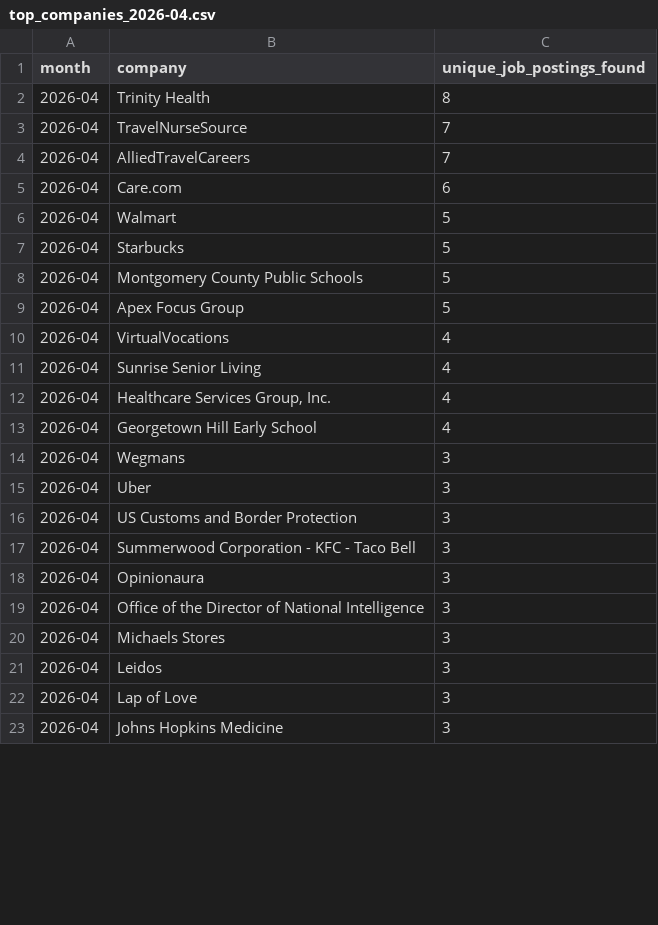
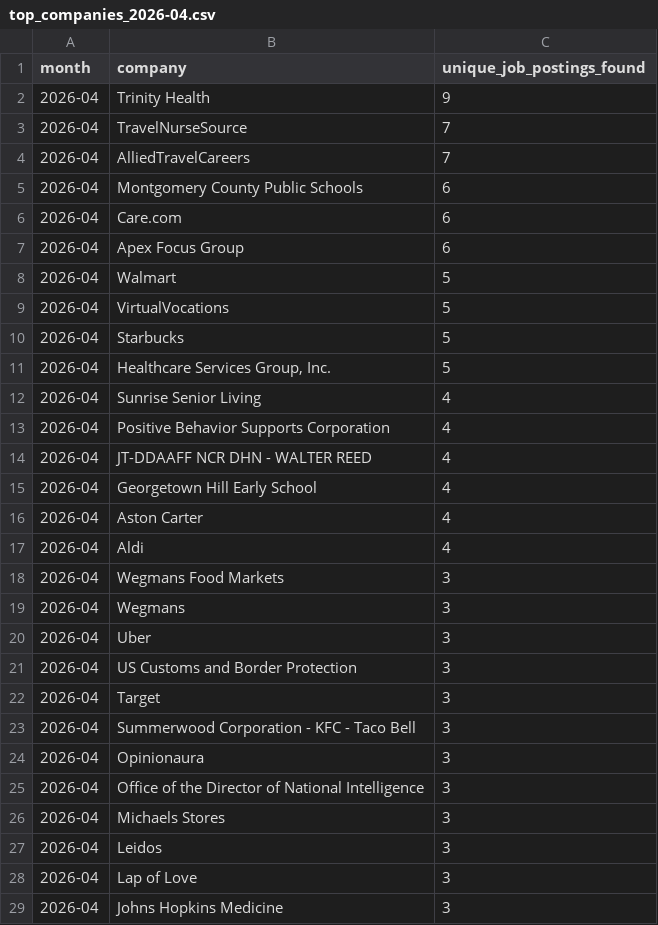
Before and after one commit to themeganerddddddd/MoCo-Hiring-Monitor, a CSV file: outputs/top_companies_2026-04.csv, drawn as a sheet; only a part is shown; the diff covers the shown part only.

```diff
--- a/outputs/top_companies_2026-04.csv
+++ b/outputs/top_companies_2026-04.csv
@@ -1,14 +1,19 @@
 month,company,unique_job_postings_found
-2026-04,Trinity Health,8
+2026-04,Trinity Health,9
 2026-04,TravelNurseSource,7
 2026-04,AlliedTravelCareers,7
+2026-04,Montgomery County Public Schools,6
 2026-04,Care.com,6
+2026-04,Apex Focus Group,6
 2026-04,Walmart,5
+2026-04,VirtualVocations,5
 2026-04,Starbucks,5
-2026-04,Montgomery County Public Schools,5
-2026-04,Apex Focus Group,5
-2026-04,VirtualVocations,4
+2026-04,"Healthcare Services Group, Inc.",5
 2026-04,Sunrise Senior Living,4
-2026-04,"Healthcare Services Group, Inc.",4
+2026-04,Positive Behavior Supports Corporation,4
+2026-04,JT-DDAAFF NCR DHN - WALTER REED,4
 2026-04,Georgetown Hill Early School,4
+2026-04,Aston Carter,4
+2026-04,Aldi,4
+2026-04,Wegmans Food Markets,3
 2026-04,Wegmans,3
@@ -16,2 +21,3 @@ month,company,unique_job_postings_found
 2026-04,US Customs and Border Protection,3
+2026-04,Target,3
 2026-04,Summerwood Corporation - KFC - Taco Bell,3
```
Also changed, not shown: 6 removed rows elsewhere in this file, 11 other files.
